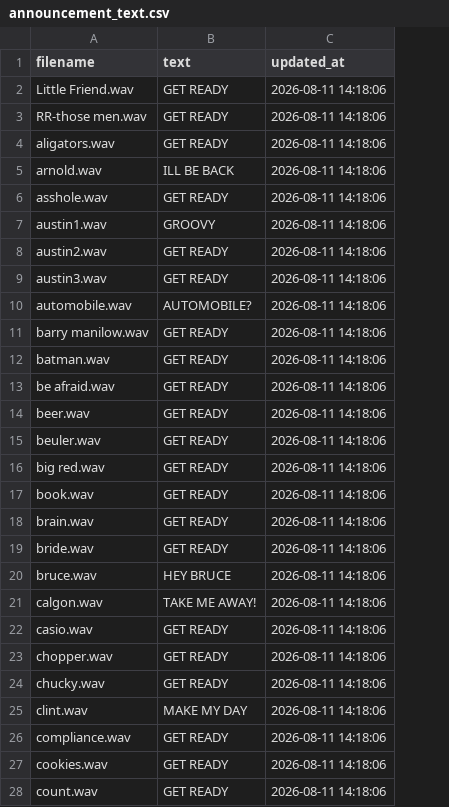
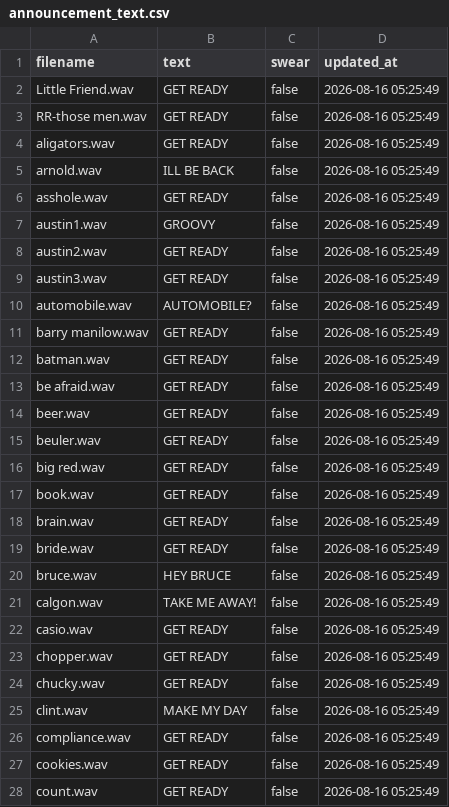
Before and after one commit to marky555timer/game-show-orchestrator, a CSV file: announcements/announcement_text.csv, drawn as a sheet; only a part is shown; addresses are those after the commit; the diff covers the shown part only; the diff names each change by its address in the sheet, - before the commit and + after, or states it on an @@ line.

```diff
--- a/announcements/announcement_text.csv
+++ b/announcements/announcement_text.csv
+column C (swear), rows 2-28: all false
-D2:D28 (updated_at): 2026-08-11 14:18:06
+D2:D28 (updated_at): 2026-08-16 05:25:49
```
Also changed, not shown: 76 edited cells elsewhere in this file, light_prefs/light_prefs.csv, 23 other files.
